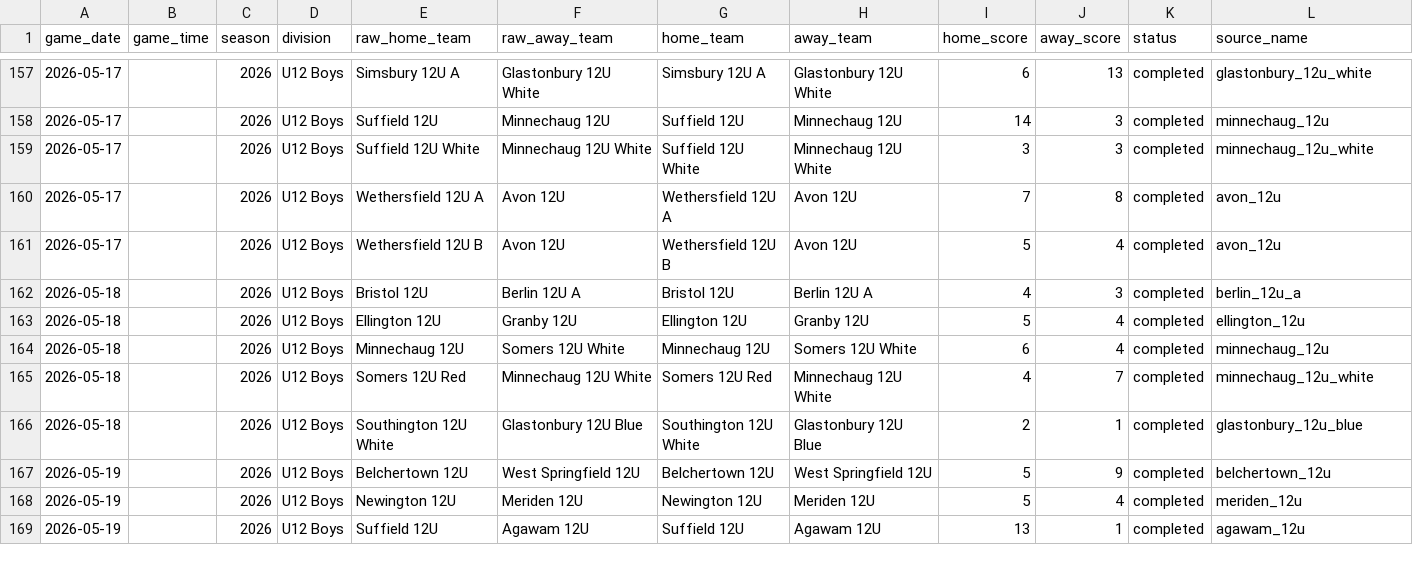
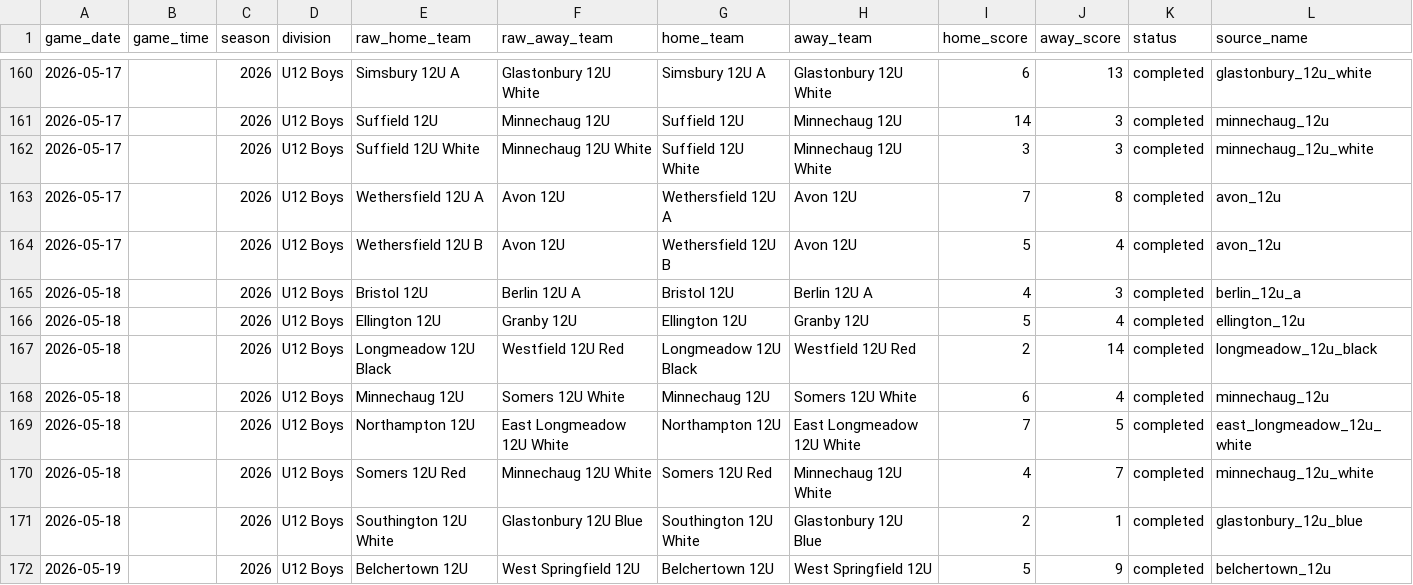
Before and after one commit to Benjaminrussell7/cvyl-prediction-dashboard, a CSV file: data/processed/cvyl_completed_games.csv, drawn as a sheet; only a part is shown, gaps mark what is left out; the shorter side is filled out with more unchanged rows; rows hold the shown columns only; the diff covers the shown part only; the diff names each change by its address in the sheet, - before the commit and + after, or states it on an @@ line.

```diff
--- a/data/processed/cvyl_completed_games.csv
+++ b/data/processed/cvyl_completed_games.csv
+row 167: 2026-05-18 |  | 2026 | U12 Boys | Longmeadow 12U Black | Westfield 12U Red | Longmeadow 12U Black | Westfield 12U Red | 2 | 14 | completed | longmeadow_12u_black
+row 169: 2026-05-18 |  | 2026 | U12 Boys | Northampton 12U | East Longmeadow 12U White | Northampton 12U | East Longmeadow 12U White | 7 | 5 | completed | east_longmeadow_12u_white
```
Also changed, not shown: 7 added rows elsewhere in this file, data/processed/cvyl_backtest.csv, data/processed/cvyl_elo_history.csv, 18 other files.
